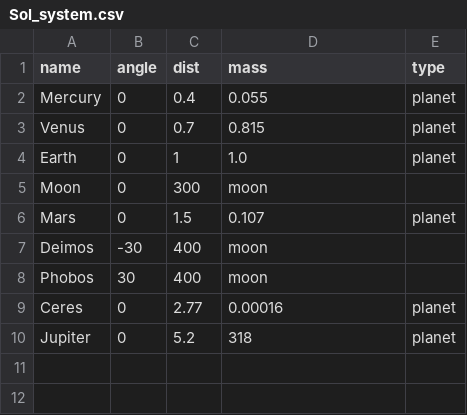
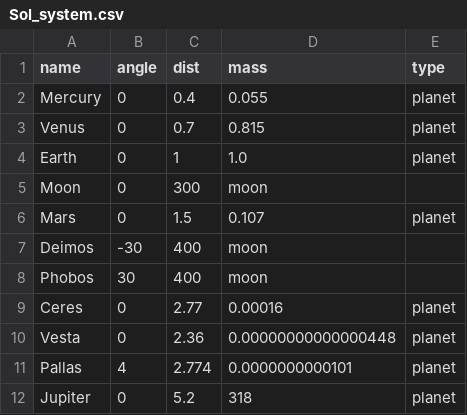
Before and after one commit to Zireael07/Space-Frontier, a CSV file: systems/Sol_system.csv, drawn as a sheet.

Commit message:
new: place Vesta and Pallas in Solar system

```diff
--- a/systems/Sol_system.csv
+++ b/systems/Sol_system.csv
@@ -9,2 +9,4 @@ Phobos,30,400, moon
 Ceres,0,2.77,0.00016, planet
+Vesta,0,2.36,0.00000000000000448, planet
+Pallas,4,2.774,0.0000000000101, planet
 Jupiter,0,5.2,318, planet
```
Also changed, not shown: 2 other files.
